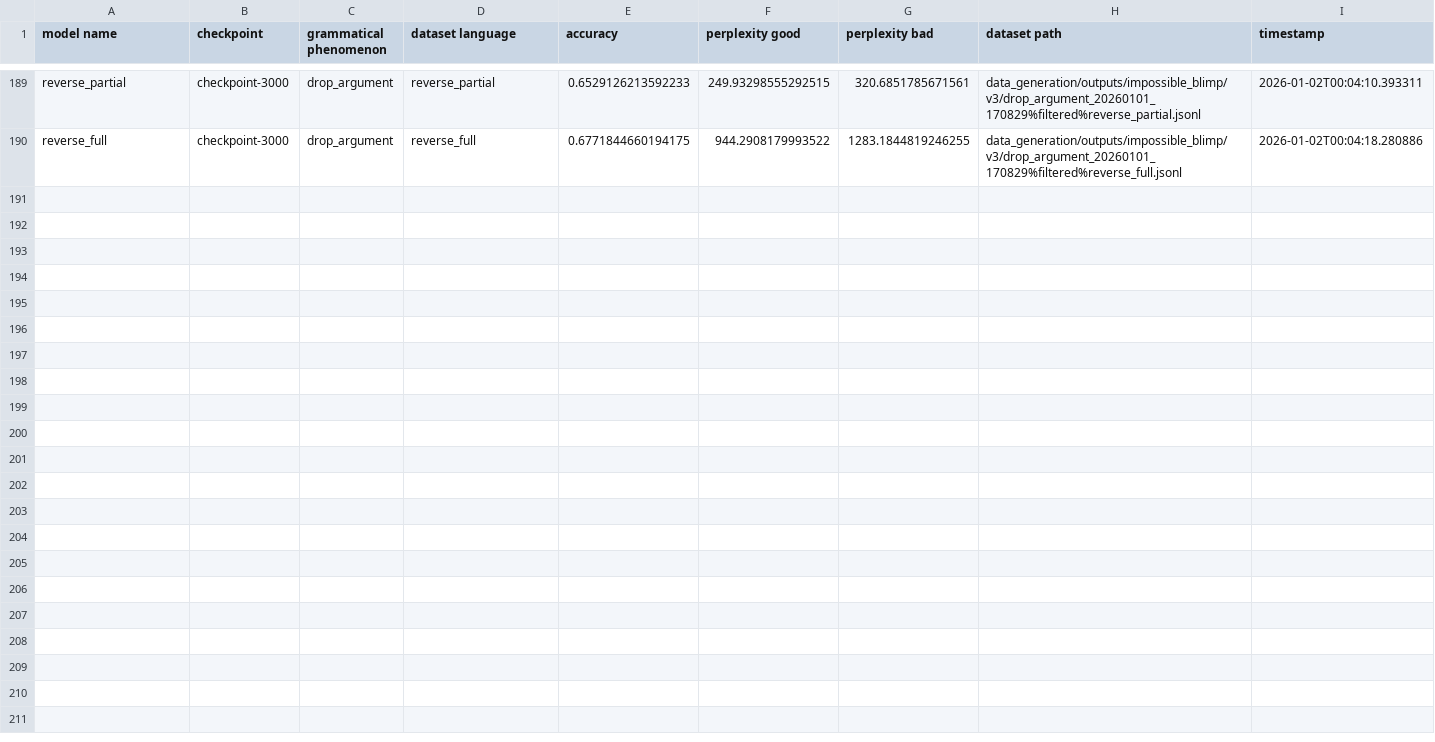
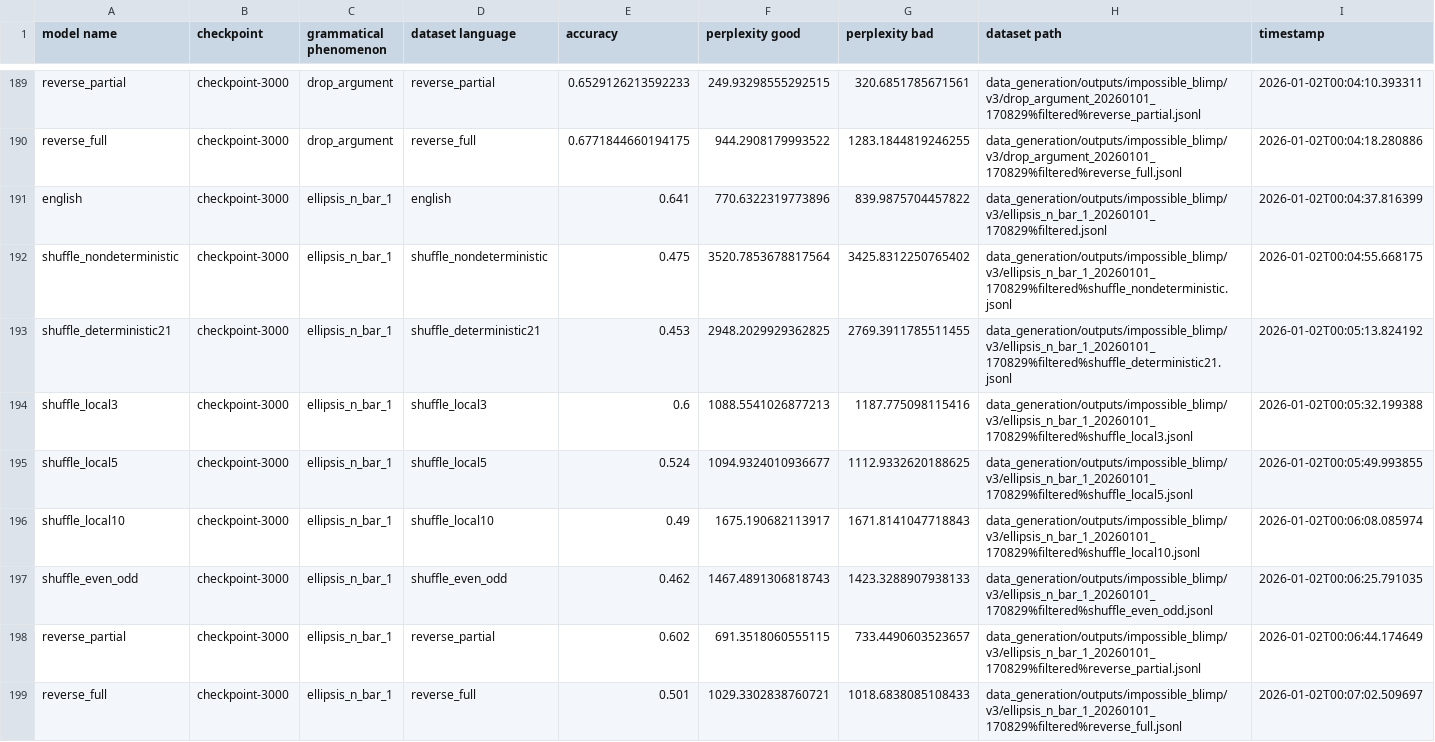
Before and after one commit to ramjanarthan/impossible-languages, a CSV file: experiments/output/v3/results.csv, drawn as a sheet; only a part is shown, gaps mark what is left out.

Commit message:
batch run experiment -ellipsis_n_bar_1_20260101_170829
Model families: english shuffle_nondeterministic shuffle_deterministic21 shuffle_local3 shuffle_local5 shuffle_local10 shuffle_even_odd reverse_partial reverse_full Dataset: data_generation/outputs/impossible_blimp/v3/ellipsis_n_bar_1_20260101_170829%filtered.jsonl

```diff
--- a/experiments/output/v3/results.csv
+++ b/experiments/output/v3/results.csv
@@ -190 +190,10 @@ reverse_partial,checkpoint-3000,drop_argument,reverse_partial,0.6529126213592233
 reverse_full,checkpoint-3000,drop_argument,reverse_full,0.6771844660194175,944.2908179993522,1283.1844819246255,data_generation/outputs/impossible_blimp/v3/drop_argument_20260101_170829%filtered%reverse_full.jsonl,2026-01-02T00:04:18.280886
+english,checkpoint-3000,ellipsis_n_bar_1,english,0.641,770.6322319773896,839.9875704457822,data_generation/outputs/impossible_blimp/v3/ellipsis_n_bar_1_20260101_170829%filtered.jsonl,2026-01-02T00:04:37.816399
+shuffle_nondeterministic,checkpoint-3000,ellipsis_n_bar_1,shuffle_nondeterministic,0.475,3520.7853678817564,3425.8312250765402,data_generation/outputs/impossible_blimp/v3/ellipsis_n_bar_1_20260101_170829%filtered%shuffle_nondeterministic.jsonl,2026-01-02T00:04:55.668175
+shuffle_deterministic21,checkpoint-3000,ellipsis_n_bar_1,shuffle_deterministic21,0.453,2948.2029929362825,2769.3911785511455,data_generation/outputs/impossible_blimp/v3/ellipsis_n_bar_1_20260101_170829%filtered%shuffle_deterministic21.jsonl,2026-01-02T00:05:13.824192
+shuffle_local3,checkpoint-3000,ellipsis_n_bar_1,shuffle_local3,0.6,1088.5541026877213,1187.775098115416,data_generation/outputs/impossible_blimp/v3/ellipsis_n_bar_1_20260101_170829%filtered%shuffle_local3.jsonl,2026-01-02T00:05:32.199388
+shuffle_local5,checkpoint-3000,ellipsis_n_bar_1,shuffle_local5,0.524,1094.9324010936677,1112.9332620188625,data_generation/outputs/impossible_blimp/v3/ellipsis_n_bar_1_20260101_170829%filtered%shuffle_local5.jsonl,2026-01-02T00:05:49.993855
+shuffle_local10,checkpoint-3000,ellipsis_n_bar_1,shuffle_local10,0.49,1675.190682113917,1671.8141047718843,data_generation/outputs/impossible_blimp/v3/ellipsis_n_bar_1_20260101_170829%filtered%shuffle_local10.jsonl,2026-01-02T00:06:08.085974
+shuffle_even_odd,checkpoint-3000,ellipsis_n_bar_1,shuffle_even_odd,0.462,1467.4891306818743,1423.3288907938133,data_generation/outputs/impossible_blimp/v3/ellipsis_n_bar_1_20260101_170829%filtered%shuffle_even_odd.jsonl,2026-01-02T00:06:25.791035
+reverse_partial,checkpoint-3000,ellipsis_n_bar_1,reverse_partial,0.602,691.3518060555115,733.4490603523657,data_generation/outputs/impossible_blimp/v3/ellipsis_n_bar_1_20260101_170829%filtered%reverse_partial.jsonl,2026-01-02T00:06:44.174649
+reverse_full,checkpoint-3000,ellipsis_n_bar_1,reverse_full,0.501,1029.3302838760721,1018.6838085108433,data_generation/outputs/impossible_blimp/v3/ellipsis_n_bar_1_20260101_170829%filtered%reverse_full.jsonl,2026-01-02T00:07:02.509697
```
